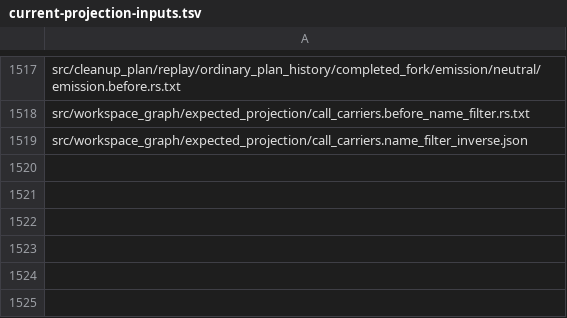
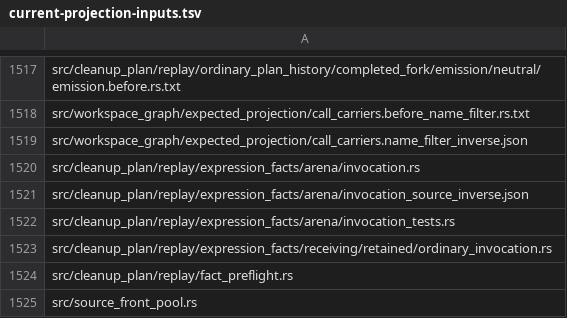
Before and after one commit to wavect/semaprax, a TSV file: docs/evidence/main-e177-final-source-binding-20261017/current-projection-inputs.tsv, drawn as a sheet; only a part is shown, gaps mark what is left out.

Commit message:
Register combined invocation and custody pool sources (UNQUALIFIED source batch)

```diff
--- a/docs/evidence/main-e177-final-source-binding-20261017/current-projection-inputs.tsv
+++ b/docs/evidence/main-e177-final-source-binding-20261017/current-projection-inputs.tsv
@@ -1519 +1519,7 @@ src/workspace_graph/expected_projection/call_carriers.before_name_filter.rs.txt
 src/workspace_graph/expected_projection/call_carriers.name_filter_inverse.json
+src/cleanup_plan/replay/expression_facts/arena/invocation.rs
+src/cleanup_plan/replay/expression_facts/arena/invocation_source_inverse.json
+src/cleanup_plan/replay/expression_facts/arena/invocation_tests.rs
+src/cleanup_plan/replay/expression_facts/receiving/retained/ordinary_invocation.rs
+src/cleanup_plan/replay/fact_preflight.rs
+src/source_front_pool.rs
```
Also changed, not shown: 13 other files.
